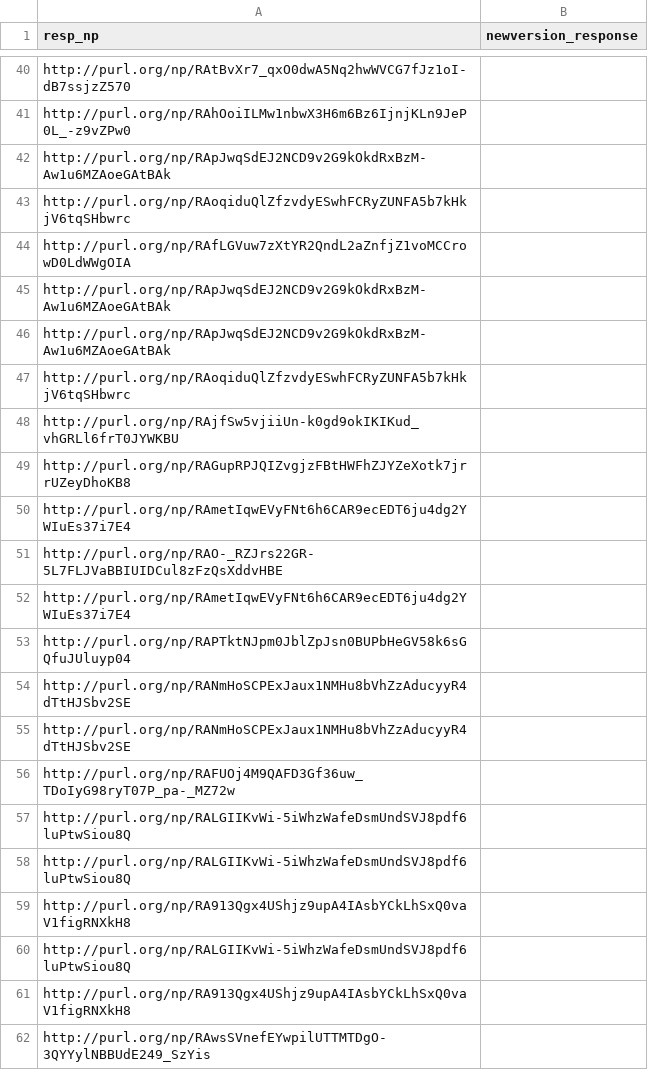
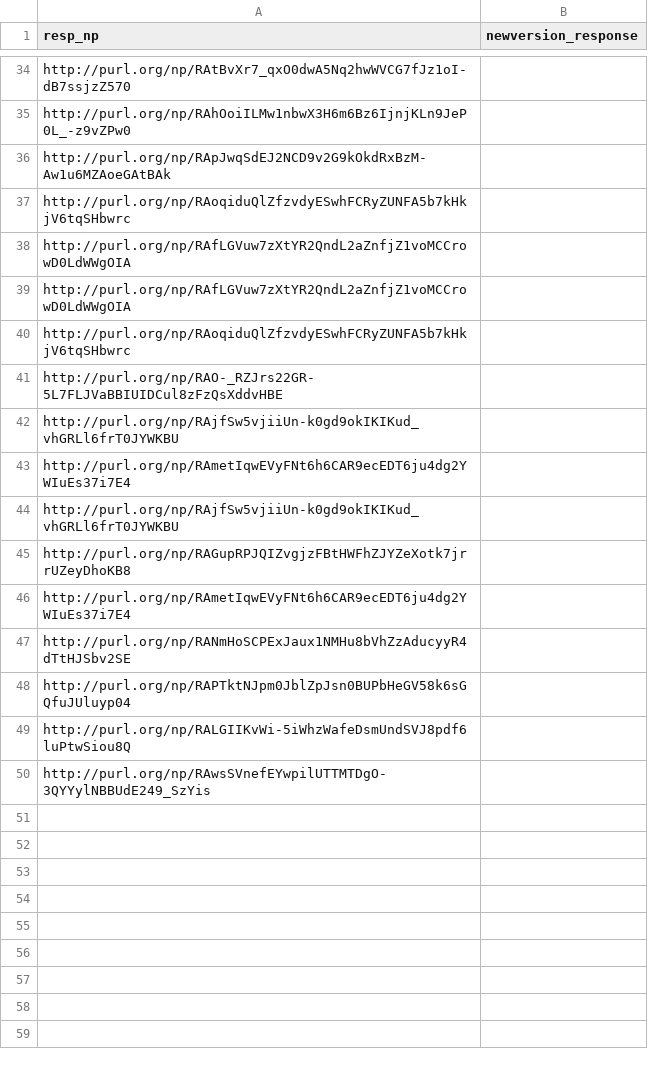
Before and after one commit to LaraHack/fpsi_analytics, a CSV file: sparql-results/cd-responses.csv, drawn as a sheet; only a part is shown, gaps mark what is left out; removed rows and columns are numbered as before the commit, all else as after; the diff covers the shown part only; the diff names each change by its address in the sheet, - before the commit and + after, or states it on an @@ line.

```diff
--- a/sparql-results/cd-responses.csv
+++ b/sparql-results/cd-responses.csv
-row 45: http://purl.org/np/RApJwqSdEJ2NCD9v2G9kOkdRxBzM-Aw1u6MZAoeGAtBAk
-row 46: http://purl.org/np/RApJwqSdEJ2NCD9v2G9kOkdRxBzM-Aw1u6MZAoeGAtBAk
+row 39: http://purl.org/np/RAfLGVuw7zXtYR2QndL2aZnfjZ1voMCCrowD0LdWWgOIA
@@ row 51 moved to row 41: http://purl.org/np/RAO-_RZJrs22GR-5L7FLJ… @@
+row 42: http://purl.org/np/RAjfSw5vjiiUn-k0gd9okIKIKud_vhGRLl6frT0JYWKBU
@@ row 52 moved to row 43: http://purl.org/np/RAmetIqwEVyFNt6h6CAR9… @@
@@ row 54 moved to row 47: http://purl.org/np/RANmHoSCPExJaux1NMHu8… @@
-row 55: http://purl.org/np/RANmHoSCPExJaux1NMHu8bVhZzAducyyR4dTtHJSbv2SE
@@ row 56 moved to row 29: http://purl.org/np/RAFUOj4M9QAFD3Gf36uw_… @@
-row 58: http://purl.org/np/RALGIIKvWi-5iWhzWafeDsmUndSVJ8pdf6luPtwSiou8Q
-row 59: http://purl.org/np/RA913Qgx4UShjz9upA4IAsbYCkLhSxQ0vaV1figRNXkH8
-row 60: http://purl.org/np/RALGIIKvWi-5iWhzWafeDsmUndSVJ8pdf6luPtwSiou8Q
-row 61: http://purl.org/np/RA913Qgx4UShjz9upA4IAsbYCkLhSxQ0vaV1figRNXkH8
```
Also changed, not shown: 7 added rows, 14 removed rows and 4 moved rows elsewhere in this file, sparql-results/cd-response-to-review.csv, sparql-results/cd-reviews.csv, 8 other files.
